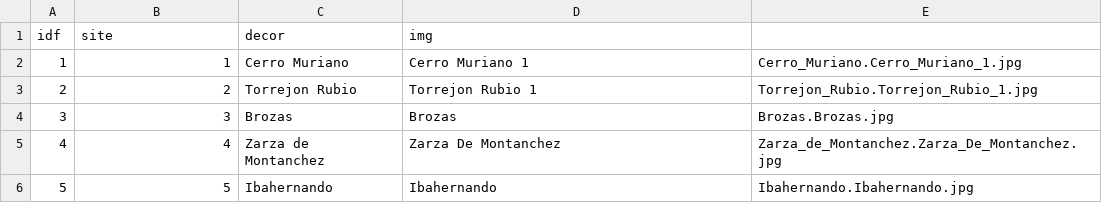
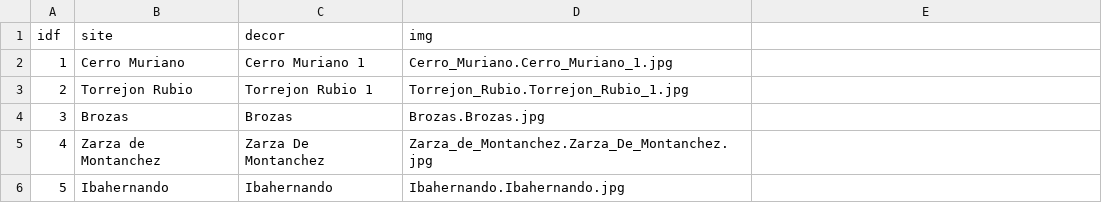
Before and after one commit to zoometh/iconr, a TSV file: inst/extdata/imgs.tsv, drawn as a sheet.

Commit message:
iconr varia

```diff
--- a/inst/extdata/imgs.tsv
+++ b/inst/extdata/imgs.tsv
@@ -1,6 +1,6 @@
 idf	site	decor	img
-1	1	Cerro Muriano	Cerro Muriano 1	Cerro_Muriano.Cerro_Muriano_1.jpg
-2	2	Torrejon Rubio	Torrejon Rubio 1	Torrejon_Rubio.Torrejon_Rubio_1.jpg
-3	3	Brozas	Brozas	Brozas.Brozas.jpg
-4	4	Zarza de Montanchez	Zarza De Montanchez	Zarza_de_Montanchez.Zarza_De_Montanchez.jpg
-5	5	Ibahernando	Ibahernando	Ibahernando.Ibahernando.jpg
+1	Cerro Muriano	Cerro Muriano 1	Cerro_Muriano.Cerro_Muriano_1.jpg
+2	Torrejon Rubio	Torrejon Rubio 1	Torrejon_Rubio.Torrejon_Rubio_1.jpg
+3	Brozas	Brozas	Brozas.Brozas.jpg
+4	Zarza de Montanchez	Zarza De Montanchez	Zarza_de_Montanchez.Zarza_De_Montanchez.jpg
+5	Ibahernando	Ibahernando	Ibahernando.Ibahernando.jpg
```
